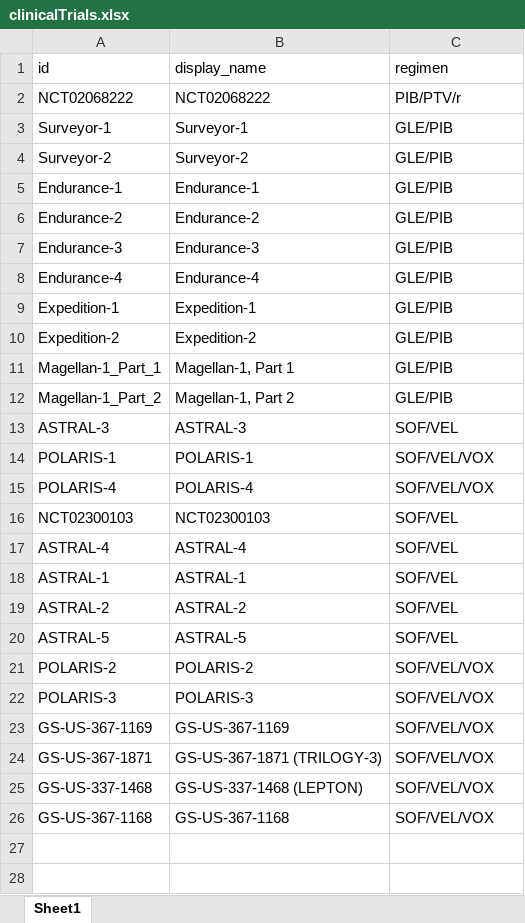
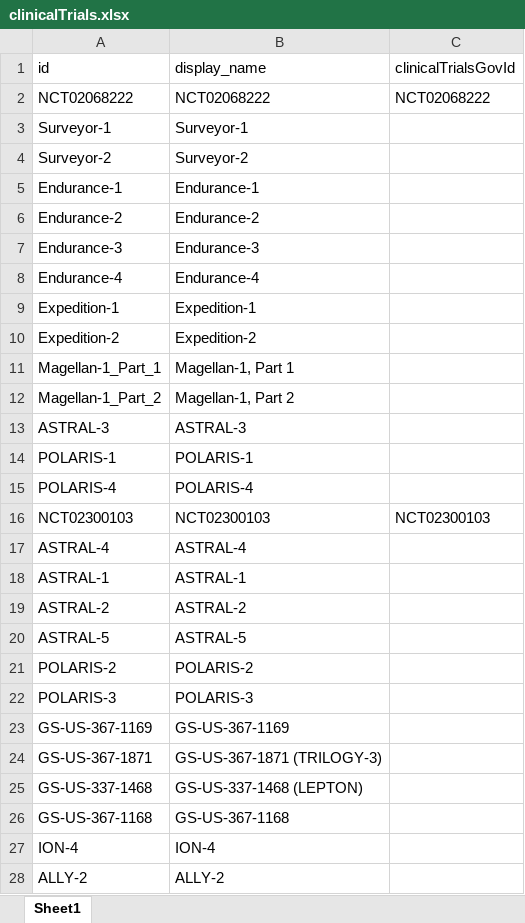
Before and after one commit to giffordlabcvr/PHE-HCV-DRUG-RESISTANCE, an Excel workbook: tabular/contributed/clinicalTrials.xlsx, sheet Sheet1, drawn as a sheet; only a part is shown; values as stored, in another font and other column widths than the file's, no borders; the diff covers the shown part only; the diff names each change by its address in the sheet, - before the commit and + after, or states it on an @@ line.

```diff
--- a/tabular/contributed/clinicalTrials.xlsx (sheet Sheet1)
+++ b/tabular/contributed/clinicalTrials.xlsx (sheet Sheet1)
-C1: regimen
+C1: clinicalTrialsGovId
-C2 (clinicalTrialsGovId): PIB/PTV/r
+C2 (clinicalTrialsGovId): NCT02068222
-C3:C12 (clinicalTrialsGovId): GLE/PIB
+C3:C12 (clinicalTrialsGovId): (empty)
-C13 (clinicalTrialsGovId): SOF/VEL
+C13 (clinicalTrialsGovId): (empty)
-C14:C15 (clinicalTrialsGovId): SOF/VEL/VOX
+C14:C15 (clinicalTrialsGovId): (empty)
-C16 (clinicalTrialsGovId): SOF/VEL
+C16 (clinicalTrialsGovId): NCT02300103
-C17:C20 (clinicalTrialsGovId): SOF/VEL
+C17:C20 (clinicalTrialsGovId): (empty)
-C21:C26 (clinicalTrialsGovId): SOF/VEL/VOX
+C21:C26 (clinicalTrialsGovId): (empty)
+row 27: ION-4 | ION-4
+row 28: ALLY-2 | ALLY-2
```
Also changed, not shown: 26 added rows elsewhere in this sheet, tabular/contributed/drugs.xlsx, tabular/contributed/publications.xlsx, 18 other files.
